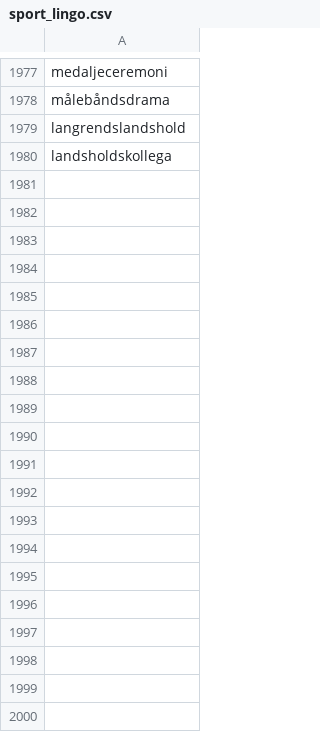
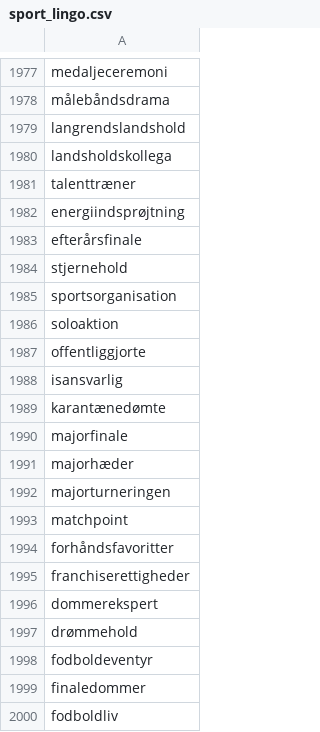
Before and after one commit to senner007/Sports-Block, a CSV file: sport_lingo.csv, drawn as a sheet; only a part is shown, gaps mark what is left out; the diff covers the shown part only.

```diff
--- a/sport_lingo.csv
+++ b/sport_lingo.csv
@@ -1980 +1980,21 @@ langrendslandshold
 landsholdskollega
+talenttræner
+energiindsprøjtning
+efterårsfinale
+stjernehold
+sportsorganisation
+soloaktion
+offentliggjorte
+isansvarlig
+karantænedømte
+majorfinale
+majorhæder
+majorturneringen
+matchpoint
+forhåndsfavoritter
+franchiserettigheder
+dommerekspert
+drømmehold
+fodboldeventyr
+finaledommer
+fodboldliv
```
Also changed, not shown: 23 added rows elsewhere in this file, articles/fodbold_3.csv, articles/fodbold_tv2.csv, 29 other files.
